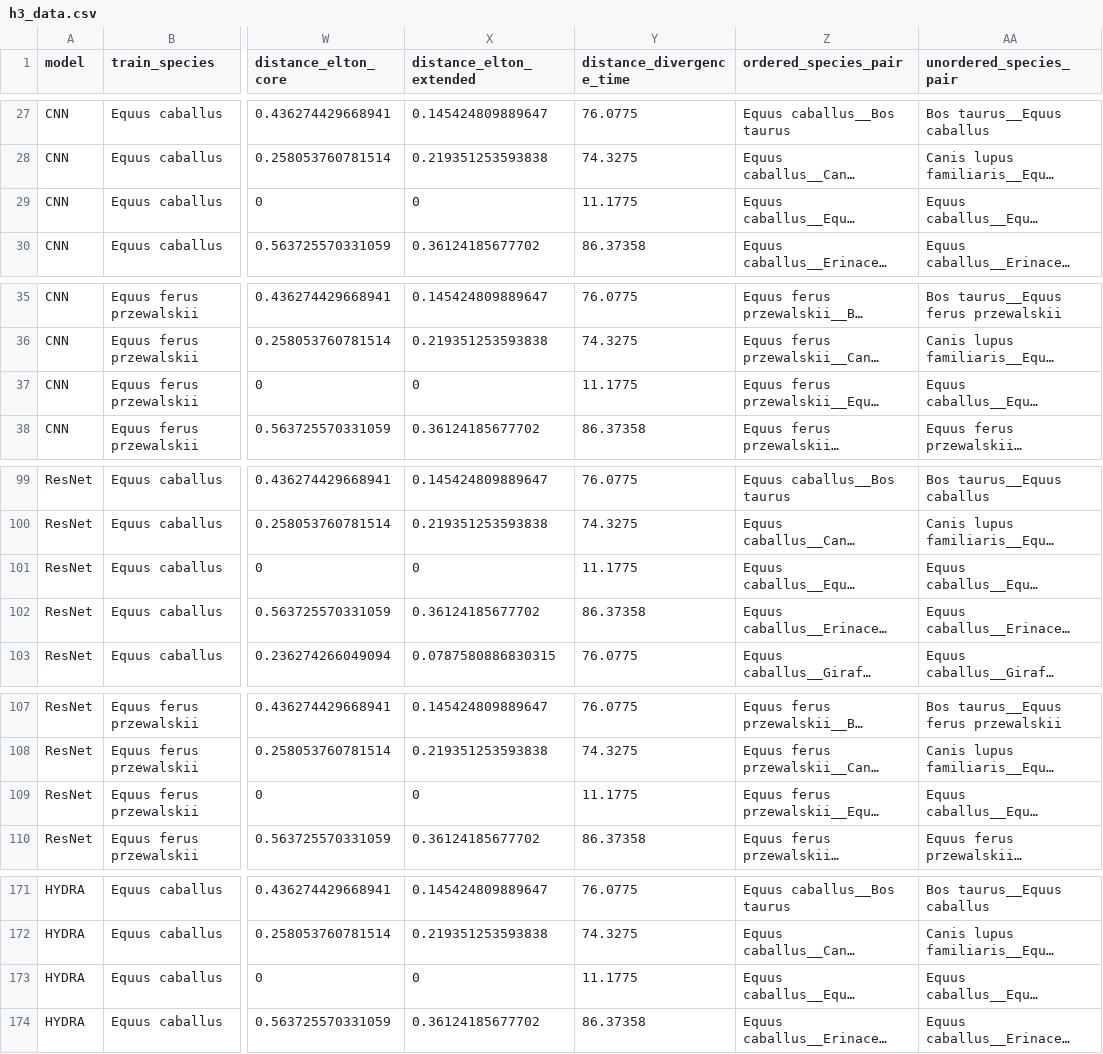
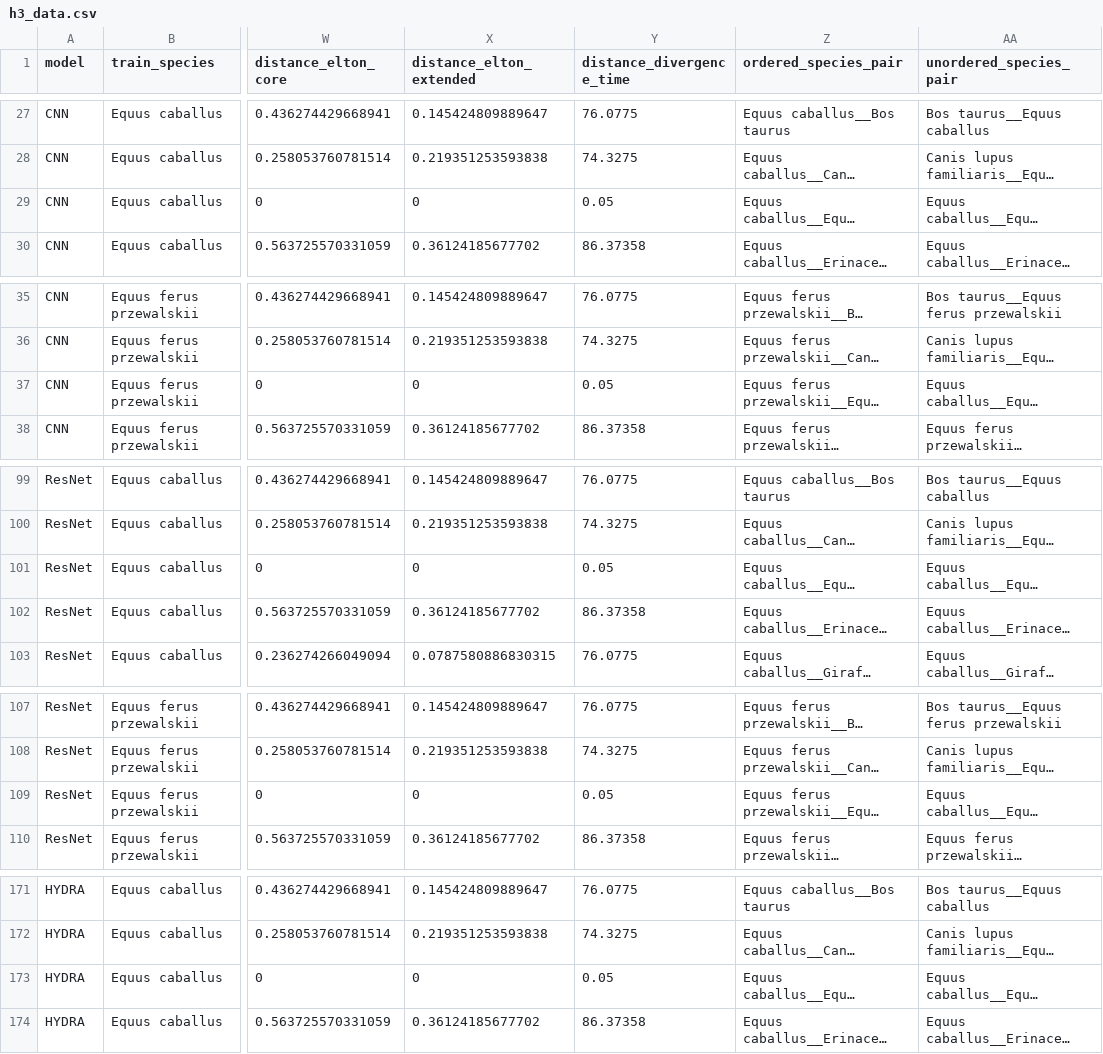
Before and after one commit to ELBE223/accelerometer-behavior-generalization, a CSV file: 04_Statistics/results/primary/h3_data.csv, drawn as a sheet; only a part is shown, gaps mark what is left out; long unchanged cells end in …; the diff covers the shown part only; the diff names each change by its address in the sheet, - before the commit and + after, or states it on an @@ line.

```diff
--- a/04_Statistics/results/primary/h3_data.csv
+++ b/04_Statistics/results/primary/h3_data.csv
-Y29 (distance_divergence_time): 11.1775
+Y29 (distance_divergence_time): 0.05
-Y37 (distance_divergence_time): 11.1775
+Y37 (distance_divergence_time): 0.05
-Y101 (distance_divergence_time): 11.1775
+Y101 (distance_divergence_time): 0.05
-Y109 (distance_divergence_time): 11.1775
+Y109 (distance_divergence_time): 0.05
-Y173 (distance_divergence_time): 11.1775
+Y173 (distance_divergence_time): 0.05
```
Also changed, not shown: 7 edited cells elsewhere in this file, 04_Statistics/results/A/h3_data.csv, 04_Statistics/results/C/h3_data.csv, 35 other files.
